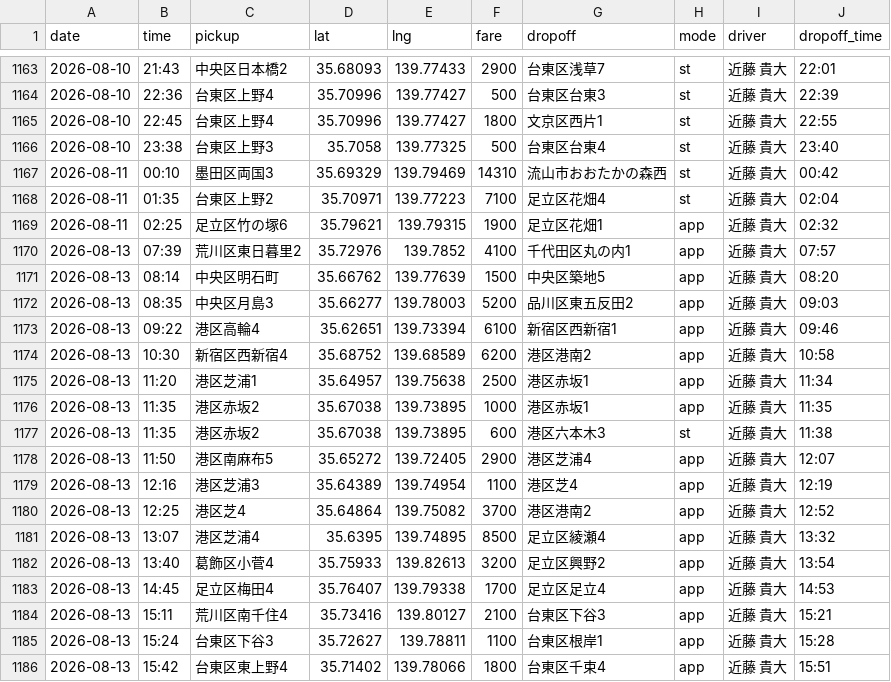
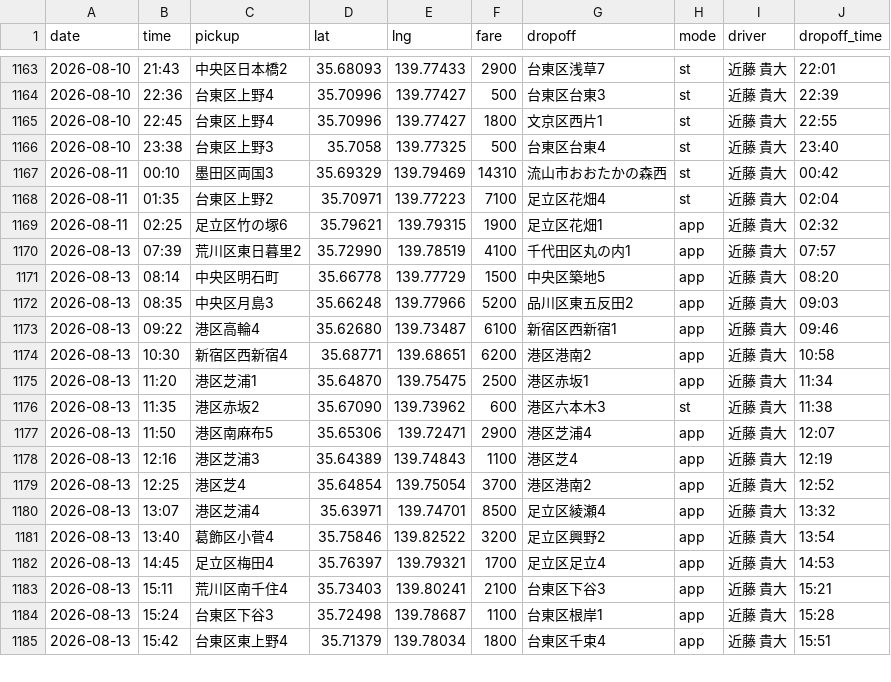
Before and after one commit to kondo-takahiro/taxi-map, a CSV file: rides.csv, drawn as a sheet; only a part is shown, gaps mark what is left out; the diff covers the shown part only.

```diff
--- a/rides.csv
+++ b/rides.csv
@@ -1169,18 +1169,17 @@
 "2026-08-11","02:25","足立区竹の塚6","35.79621","139.79315","1900","足立区花畑1","app","近藤 貴大","02:32"
-"2026-08-13","07:39","荒川区東日暮里2","35.72976","139.7852","4100","千代田区丸の内1","app","近藤 貴大","07:57"
-"2026-08-13","08:14","中央区明石町","35.66762","139.77639","1500","中央区築地5","app","近藤 貴大","08:20"
-"2026-08-13","08:35","中央区月島3","35.66277","139.78003","5200","品川区東五反田2","app","近藤 貴大","09:03"
-"2026-08-13","09:22","港区高輪4","35.62651","139.73394","6100","新宿区西新宿1","app","近藤 貴大","09:46"
-"2026-08-13","10:30","新宿区西新宿4","35.68752","139.68589","6200","港区港南2","app","近藤 貴大","10:58"
-"2026-08-13","11:20","港区芝浦1","35.64957","139.75638","2500","港区赤坂1","app","近藤 貴大","11:34"
-"2026-08-13","11:35","港区赤坂2","35.67038","139.73895","1000","港区赤坂1","app","近藤 貴大","11:35"
-"2026-08-13","11:35","港区赤坂2","35.67038","139.73895","600","港区六本木3","st","近藤 貴大","11:38"
-"2026-08-13","11:50","港区南麻布5","35.65272","139.72405","2900","港区芝浦4","app","近藤 貴大","12:07"
-"2026-08-13","12:16","港区芝浦3","35.64389","139.74954","1100","港区芝4","app","近藤 貴大","12:19"
-"2026-08-13","12:25","港区芝4","35.64864","139.75082","3700","港区港南2","app","近藤 貴大","12:52"
-"2026-08-13","13:07","港区芝浦4","35.6395","139.74895","8500","足立区綾瀬4","app","近藤 貴大","13:32"
-"2026-08-13","13:40","葛飾区小菅4","35.75933","139.82613","3200","足立区興野2","app","近藤 貴大","13:54"
-"2026-08-13","14:45","足立区梅田4","35.76407","139.79338","1700","足立区足立4","app","近藤 貴大","14:53"
-"2026-08-13","15:11","荒川区南千住4","35.73416","139.80127","2100","台東区下谷3","app","近藤 貴大","15:21"
-"2026-08-13","15:24","台東区下谷3","35.72627","139.78811","1100","台東区根岸1","app","近藤 貴大","15:28"
-"2026-08-13","15:42","台東区東上野4","35.71402","139.78066","1800","台東区千束4","app","近藤 貴大","15:51"
+2026-08-13,07:39,荒川区東日暮里2,35.72990,139.78519,4100,千代田区丸の内1,app,近藤 貴大,07:57
+2026-08-13,08:14,中央区明石町,35.66778,139.77729,1500,中央区築地5,app,近藤 貴大,08:20
+2026-08-13,08:35,中央区月島3,35.66248,139.77966,5200,品川区東五反田2,app,近藤 貴大,09:03
+2026-08-13,09:22,港区高輪4,35.62680,139.73487,6100,新宿区西新宿1,app,近藤 貴大,09:46
+2026-08-13,10:30,新宿区西新宿4,35.68771,139.68651,6200,港区港南2,app,近藤 貴大,10:58
+2026-08-13,11:20,港区芝浦1,35.64870,139.75475,2500,港区赤坂1,app,近藤 貴大,11:34
+2026-08-13,11:35,港区赤坂2,35.67090,139.73962,600,港区六本木3,st,近藤 貴大,11:38
+2026-08-13,11:50,港区南麻布5,35.65306,139.72471,2900,港区芝浦4,app,近藤 貴大,12:07
+2026-08-13,12:16,港区芝浦3,35.64389,139.74843,1100,港区芝4,app,近藤 貴大,12:19
+2026-08-13,12:25,港区芝4,35.64854,139.75054,3700,港区港南2,app,近藤 貴大,12:52
+2026-08-13,13:07,港区芝浦4,35.63971,139.74701,8500,足立区綾瀬4,app,近藤 貴大,13:32
+2026-08-13,13:40,葛飾区小菅4,35.75846,139.82522,3200,足立区興野2,app,近藤 貴大,13:54
+2026-08-13,14:45,足立区梅田4,35.76397,139.79321,1700,足立区足立4,app,近藤 貴大,14:53
+2026-08-13,15:11,荒川区南千住4,35.73403,139.80241,2100,台東区下谷3,app,近藤 貴大,15:21
+2026-08-13,15:24,台東区下谷3,35.72498,139.78687,1100,台東区根岸1,app,近藤 貴大,15:28
+2026-08-13,15:42,台東区東上野4,35.71379,139.78034,1800,台東区千束4,app,近藤 貴大,15:51
```
Also changed, not shown: 2 removed rows and 47 edited cells elsewhere in this file.
